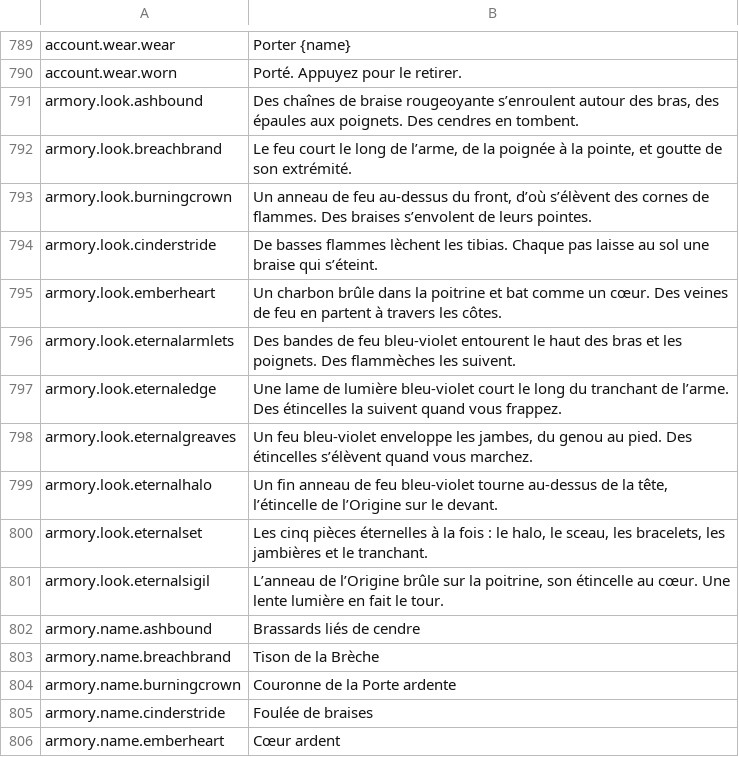
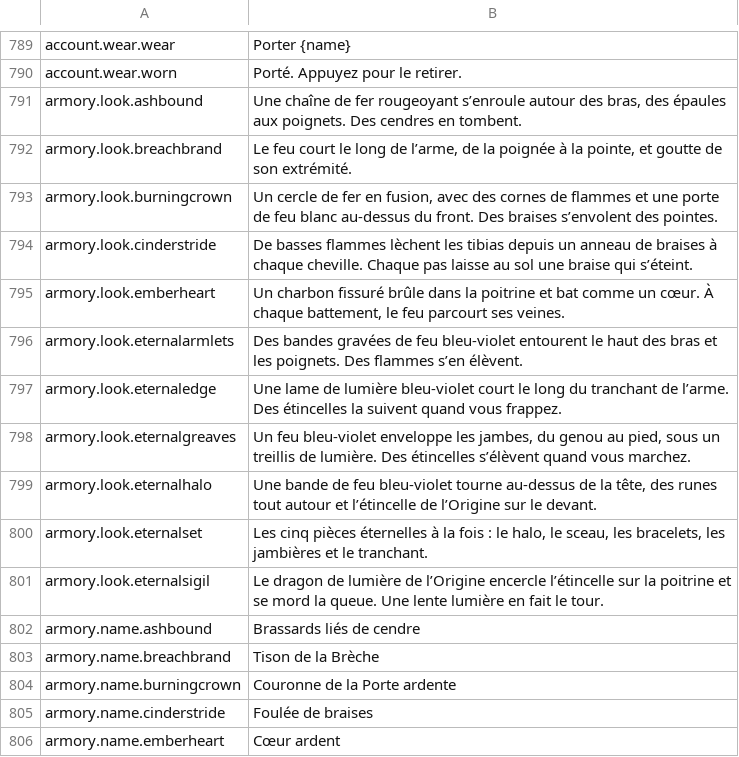
Before and after one commit to Lattymoy/daggerfall-js-source, a CSV file: locales/fr/Port_Strings.csv, drawn as a sheet; only a part is shown, gaps mark what is left out.

```diff
--- a/locales/fr/Port_Strings.csv
+++ b/locales/fr/Port_Strings.csv
@@ -790,13 +790,13 @@ account.wear.wear,"Porter {name}"
 account.wear.worn,"Porté. Appuyez pour le retirer."
-armory.look.ashbound,"Des chaînes de braise rougeoyante s’enroulent autour des bras, des épaules aux poignets. Des cendres en tombent."
+armory.look.ashbound,"Une chaîne de fer rougeoyant s’enroule autour des bras, des épaules aux poignets. Des cendres en tombent."
 armory.look.breachbrand,"Le feu court le long de l’arme, de la poignée à la pointe, et goutte de son extrémité."
-armory.look.burningcrown,"Un anneau de feu au-dessus du front, d’où s’élèvent des cornes de flammes. Des braises s’envolent de leurs pointes."
-armory.look.cinderstride,"De basses flammes lèchent les tibias. Chaque pas laisse au sol une braise qui s’éteint."
-armory.look.emberheart,"Un charbon brûle dans la poitrine et bat comme un cœur. Des veines de feu en partent à travers les côtes."
-armory.look.eternalarmlets,"Des bandes de feu bleu-violet entourent le haut des bras et les poignets. Des flammèches les suivent."
+armory.look.burningcrown,"Un cercle de fer en fusion, avec des cornes de flammes et une porte de feu blanc au-dessus du front. Des braises s’envolent des pointes."
+armory.look.cinderstride,"De basses flammes lèchent les tibias depuis un anneau de braises à chaque cheville. Chaque pas laisse au sol une braise qui s’éteint."
+armory.look.emberheart,"Un charbon fissuré brûle dans la poitrine et bat comme un cœur. À chaque battement, le feu parcourt ses veines."
+armory.look.eternalarmlets,"Des bandes gravées de feu bleu-violet entourent le haut des bras et les poignets. Des flammes s’en élèvent."
 armory.look.eternaledge,"Une lame de lumière bleu-violet court le long du tranchant de l’arme. Des étincelles la suivent quand vous frappez."
-armory.look.eternalgreaves,"Un feu bleu-violet enveloppe les jambes, du genou au pied. Des étincelles s’élèvent quand vous marchez."
-armory.look.eternalhalo,"Un fin anneau de feu bleu-violet tourne au-dessus de la tête, l’étincelle de l’Origine sur le devant."
+armory.look.eternalgreaves,"Un feu bleu-violet enveloppe les jambes, du genou au pied, sous un treillis de lumière. Des étincelles s’élèvent quand vous marchez."
+armory.look.eternalhalo,"Une bande de feu bleu-violet tourne au-dessus de la tête, des runes tout autour et l’étincelle de l’Origine sur le devant."
 armory.look.eternalset,"Les cinq pièces éternelles à la fois : le halo, le sceau, les bracelets, les jambières et le tranchant."
-armory.look.eternalsigil,"L’anneau de l’Origine brûle sur la poitrine, son étincelle au cœur. Une lente lumière en fait le tour."
+armory.look.eternalsigil,"Le dragon de lumière de l’Origine encercle l’étincelle sur la poitrine et se mord la queue. Une lente lumière en fait le tour."
 armory.name.ashbound,"Brassards liés de cendre"
```
Also changed, not shown: locales/bg/Port_Strings.csv, locales/cs/Port_Strings.csv, 31 other files.
